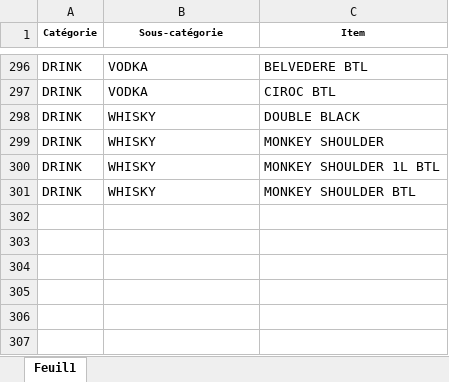
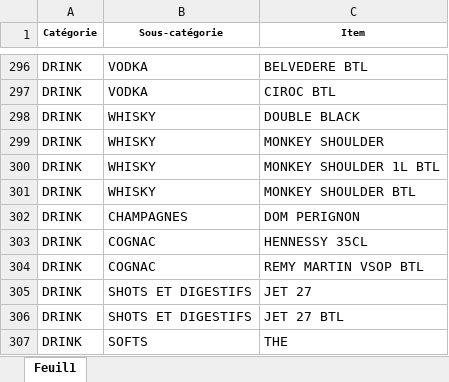
Before and after one commit to LabTech14/Dashboard-Taboo, an Excel workbook: correspondances.xlsx, sheet Feuil1, drawn as a sheet; only a part is shown, gaps mark what is left out; values as stored, in another font and other column widths than the file's, no borders; the diff names each change by its address in the sheet, - before the commit and + after, or states it on an @@ line.

```diff
--- a/correspondances.xlsx (sheet Feuil1)
+++ b/correspondances.xlsx (sheet Feuil1)
+row 302: DRINK | CHAMPAGNES | DOM PERIGNON
+row 303: DRINK | COGNAC | HENNESSY 35CL
+row 304: DRINK | COGNAC | REMY MARTIN VSOP BTL
+row 305: DRINK | SHOTS ET DIGESTIFS | JET 27
+row 306: DRINK | SHOTS ET DIGESTIFS | JET 27 BTL
+row 307: DRINK | SOFTS | THE
```
Also changed, not shown: Analyse.xlsx, Analyse_Globale.xlsx, 5 other files.
